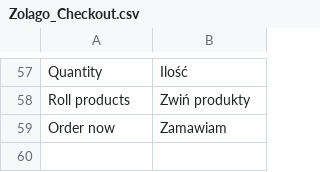
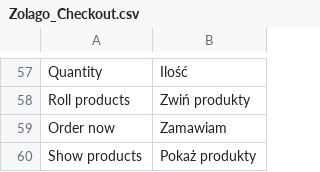
Before and after one commit to stanislawantoniak/maax, a CSV file: app/locale/pl_PL/Zolago_Checkout.csv, drawn as a sheet; only a part is shown, gaps mark what is left out; the diff names each change by its address in the sheet, - before the commit and + after, or states it on an @@ line.

```diff
--- a/app/locale/pl_PL/Zolago_Checkout.csv
+++ b/app/locale/pl_PL/Zolago_Checkout.csv
+row 60: Show products | Pokaż produkty
```
Also changed, not shown: 1 other file.
